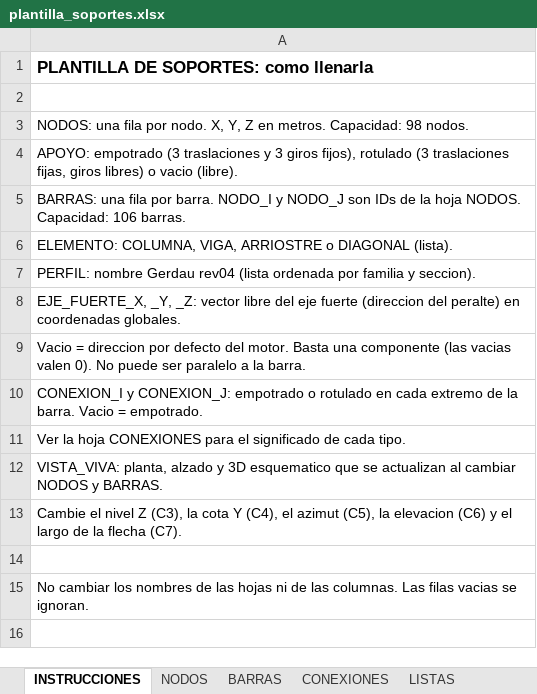
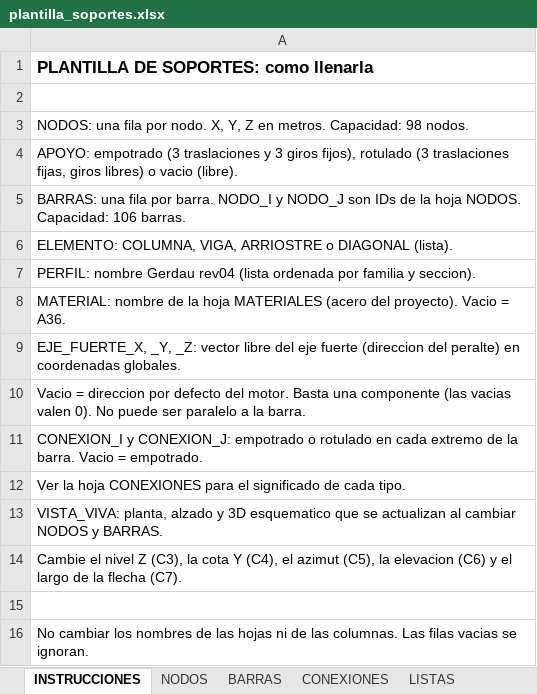
Before and after one commit to mrubilar84-ship-it/APLICACION-CARGAS-FLEXIBILIDAD-.S2K, an Excel workbook: plantilla_soportes.xlsx, sheet INSTRUCCIONES, drawn as a sheet; values as stored, in another font and other column widths than the file's, no borders; the diff names each change by its address in the sheet, - before the commit and + after, or states it on an @@ line.

```diff
--- a/plantilla_soportes.xlsx (sheet INSTRUCCIONES)
+++ b/plantilla_soportes.xlsx (sheet INSTRUCCIONES)
+row 8: MATERIAL: nombre de la hoja MATERIALES (acero del proyecto). Vacio = A36.
```
Also changed, not shown: sheet BARRAS, other sheet tabs, charts or pictures, 1 other file.
